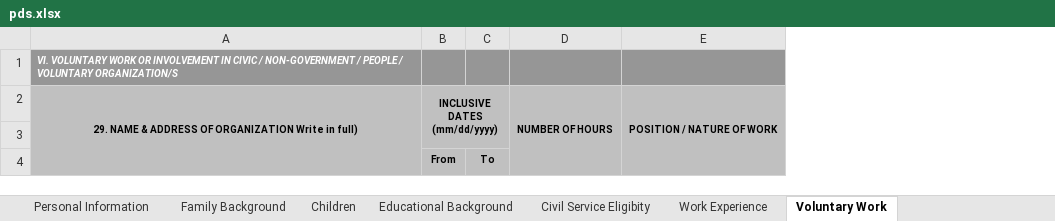
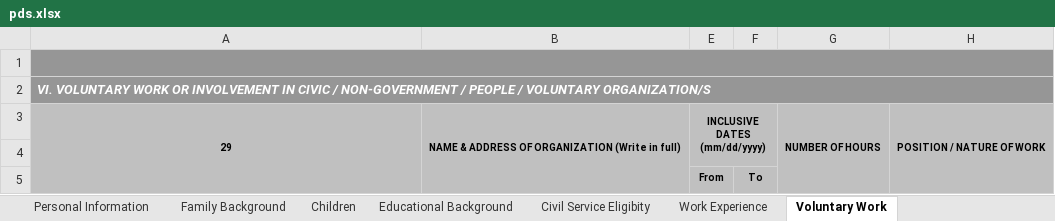
Before and after one commit to karlmacas29/rsp-hr-tagum-cityhall, an Excel workbook: public/pds.xlsx, sheet Voluntary Work, drawn as a sheet; values as stored, in another font and other column widths than the file's, no borders; addresses are those after the commit; the diff names each change by its address in the sheet, - before the commit and + after, or states it on an @@ line.

```diff
--- a/public/pds.xlsx (sheet Voluntary Work)
+++ b/public/pds.xlsx (sheet Voluntary Work)
+column B, row 3: NAME & ADDRESS OF ORGANIZATION (Write in full)
+row 1: (empty)
@@ A2 text size: larger @@
+A2:H2 merged
-A3: 29. NAME & ADDRESS OF ORGANIZATION Write in full)
+A3: 29
-H4:H5 fill: #C0C0C0
+H4:H5 fill: none
```
Also changed, not shown: sheet Others II, sheet Personal Information, sheet Educational Background, sheet Civil Service Eligibity, sheet Work Experience, sheet Learning and Development, 2 more sheets, other sheet tabs, hidden cells, charts or pictures, 11 other files.
